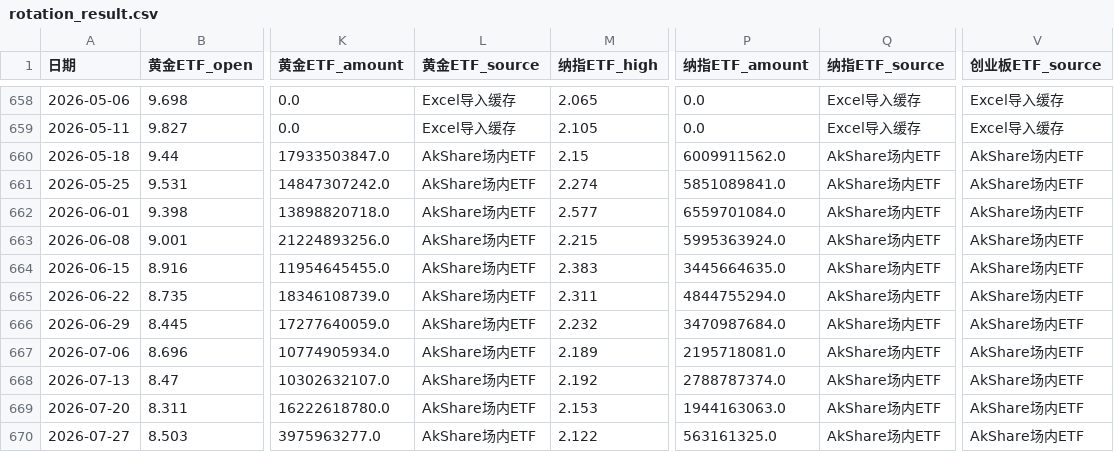
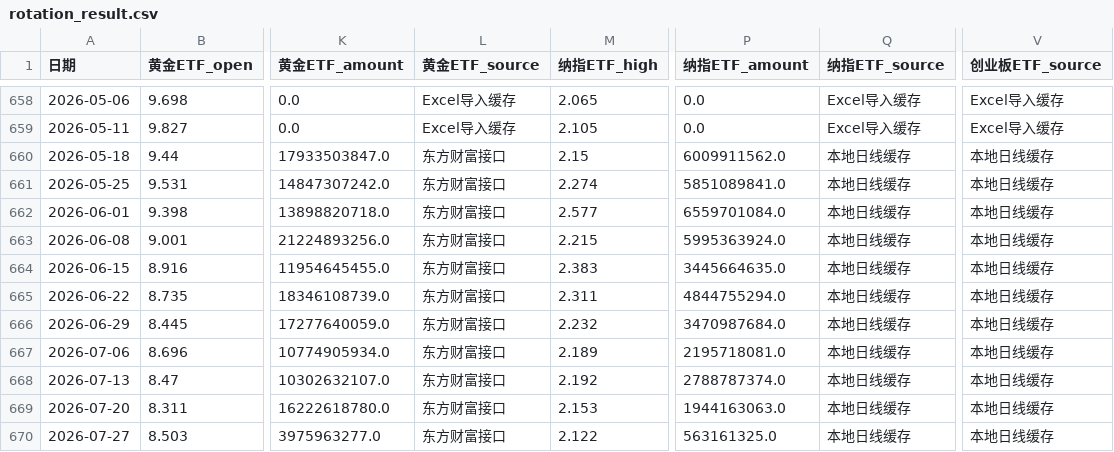
Before and after one commit to djinnwong/etf_rotation_web, a CSV file: data/rotation_result.csv, drawn as a sheet; only a part is shown, gaps mark what is left out; the diff names each change by its address in the sheet, - before the commit and + after, or states it on an @@ line.

```diff
--- a/data/rotation_result.csv
+++ b/data/rotation_result.csv
-L660:L670 (黄金ETF_source): AkShare场内ETF
+L660:L670 (黄金ETF_source): 东方财富接口
-Q660:Q670 (纳指ETF_source): AkShare场内ETF
+Q660:Q670 (纳指ETF_source): 本地日线缓存
-V660:V670 (创业板ETF_source): AkShare场内ETF
+V660:V670 (创业板ETF_source): 本地日线缓存
```
Also changed, not shown: data/data_source_status.csv, data/weekly_prices.csv, 2 other files.
